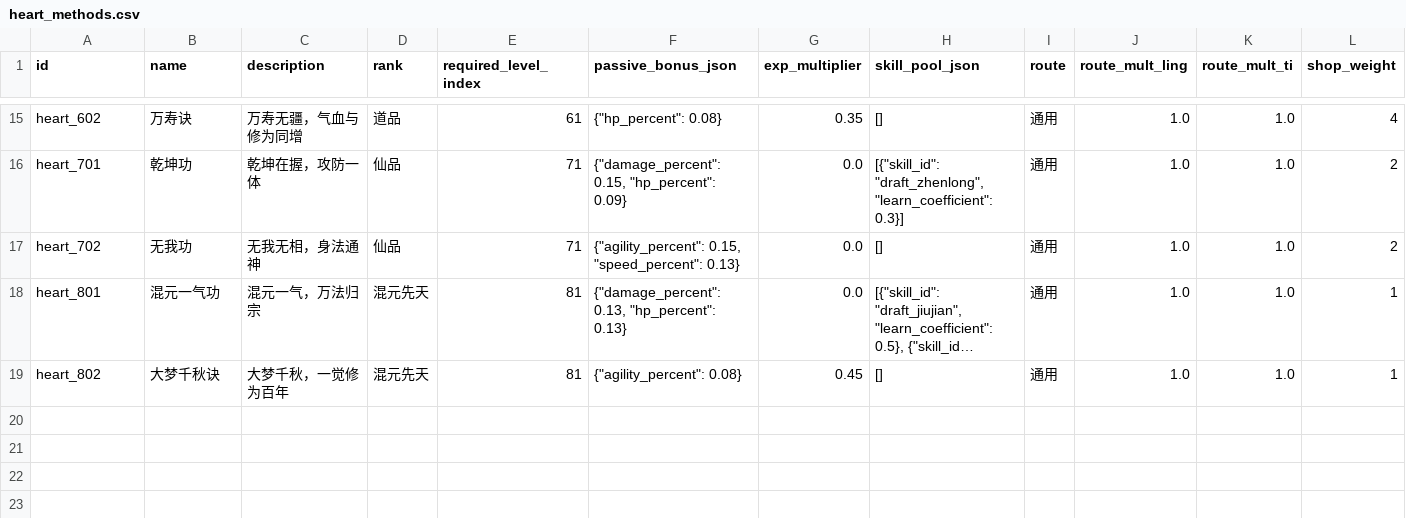
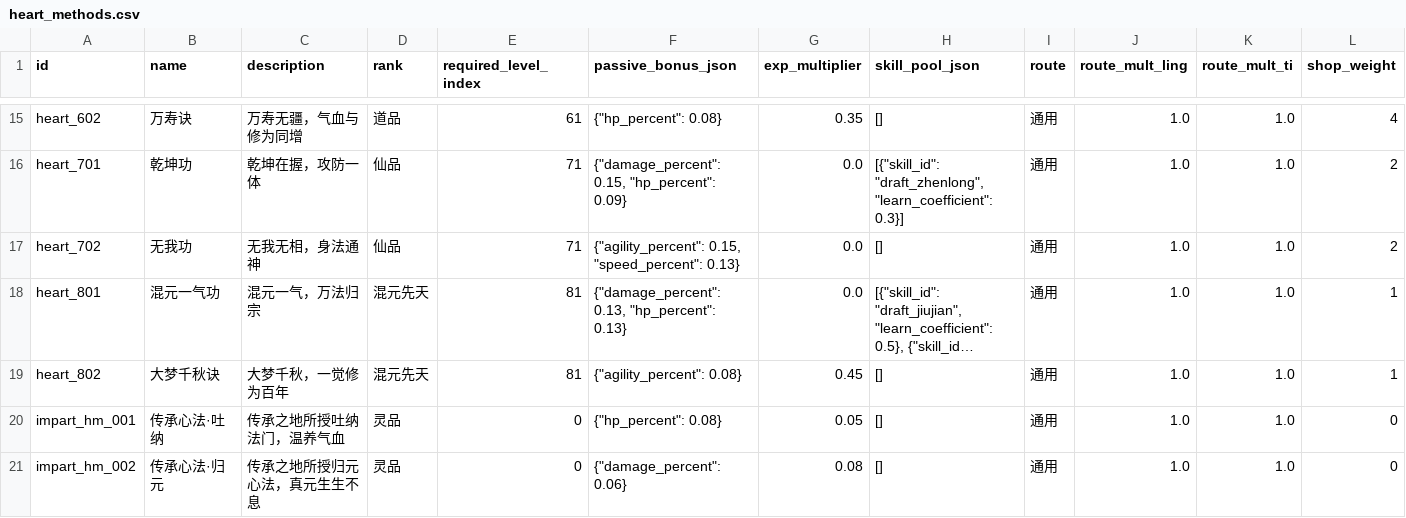
Before and after one commit to fanjinchi/astrbot_plugin_monixiuxian2_2, a CSV file: design_docs/content-design/heart_methods.csv, drawn as a sheet; only a part is shown, gaps mark what is left out; long unchanged cells end in …; rows hold the shown columns only; the diff names each change by its address in the sheet, - before the commit and + after, or states it on an @@ line.

```diff
--- a/design_docs/content-design/heart_methods.csv
+++ b/design_docs/content-design/heart_methods.csv
+row 20: impart_hm_001 | 传承心法·吐纳 | 传承之地所授吐纳法门，温养气血 | 灵品 | 0 | {"hp_percent": 0.08} | 0.05 | [] | 通用 | 1.0 | 1.0 | 0
+row 21: impart_hm_002 | 传承心法·归元 | 传承之地所授归元心法，真元生生不息 | 灵品 | 0 | {"damage_percent": 0.06} | 0.08 | [] | 通用 | 1.0 | 1.0 | 0
```
Also changed, not shown: design_docs/content-design/skills.csv, 46 other files.
